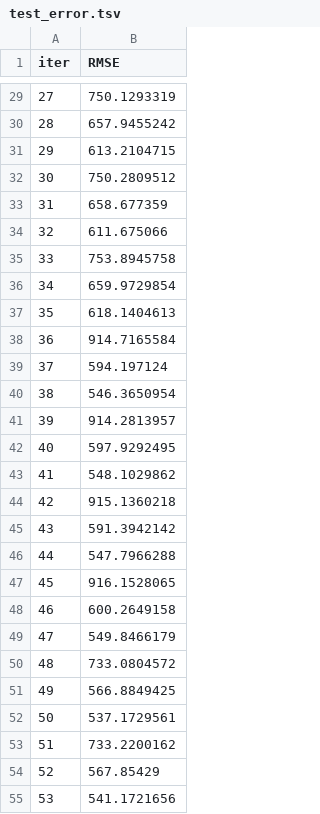
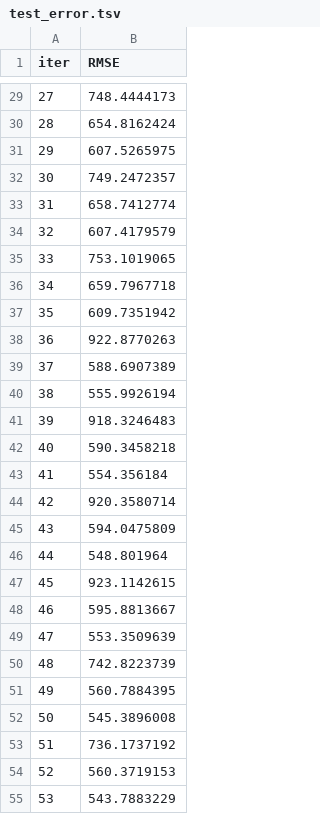
Before and after one commit to pedroConsuegraMateo/ih_datamadpt0522_project_m3, a TSV file: notebooks/catboost_info/test_error.tsv, drawn as a sheet; only a part is shown, gaps mark what is left out; the diff covers the shown part only.

```diff
--- a/notebooks/catboost_info/test_error.tsv
+++ b/notebooks/catboost_info/test_error.tsv
@@ -29,27 +29,27 @@ iter	RMSE
-27	750.1293319
-28	657.9455242
-29	613.2104715
-30	750.2809512
-31	658.677359
-32	611.675066
-33	753.8945758
-34	659.9729854
-35	618.1404613
-36	914.7165584
-37	594.197124
-38	546.3650954
-39	914.2813957
-40	597.9292495
-41	548.1029862
-42	915.1360218
-43	591.3942142
-44	547.7966288
-45	916.1528065
-46	600.2649158
-47	549.8466179
-48	733.0804572
-49	566.8849425
-50	537.1729561
-51	733.2200162
-52	567.85429
-53	541.1721656
+27	748.4444173
+28	654.8162424
+29	607.5265975
+30	749.2472357
+31	658.7412774
+32	607.4179579
+33	753.1019065
+34	659.7967718
+35	609.7351942
+36	922.8770263
+37	588.6907389
+38	555.9926194
+39	918.3246483
+40	590.3458218
+41	554.356184
+42	920.3580714
+43	594.0475809
+44	548.801964
+45	923.1142615
+46	595.8813667
+47	553.3509639
+48	742.8223739
+49	560.7884395
+50	545.3896008
+51	736.1737192
+52	560.3719153
+53	543.7883229
```
Also changed, not shown: 117 edited cells elsewhere in this file, 15 other files.
